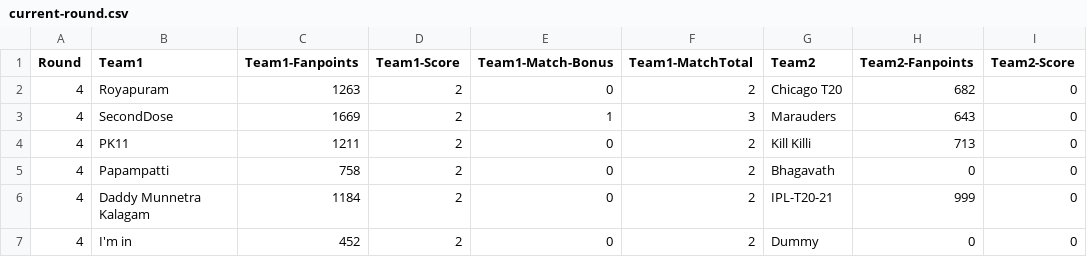
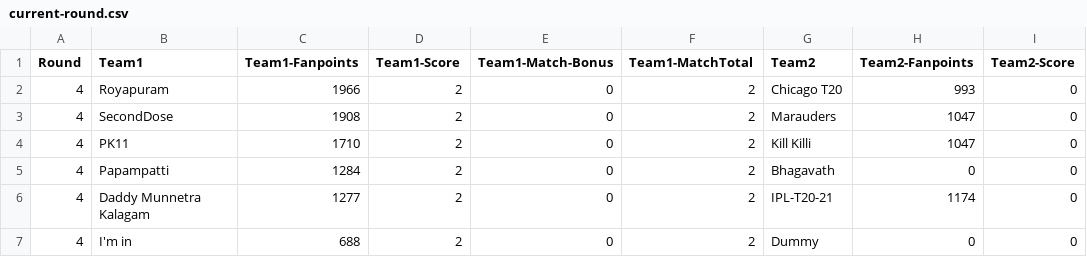
Before and after one commit to arun4by4/ipl-fantasy-scores, a CSV file: current-round.csv, drawn as a sheet; only a part is shown; the diff names each change by its address in the sheet, - before the commit and + after, or states it on an @@ line.

```diff
--- a/current-round.csv
+++ b/current-round.csv
-C2 (Team1-Fanpoints): 1263
+C2 (Team1-Fanpoints): 1966
-H2 (Team2-Fanpoints): 682
+H2 (Team2-Fanpoints): 993
-C3 (Team1-Fanpoints): 1669
+C3 (Team1-Fanpoints): 1908
-E3 (Team1-Match-Bonus): 1
+E3 (Team1-Match-Bonus): 0
-F3 (Team1-MatchTotal): 3
+F3 (Team1-MatchTotal): 2
-H3 (Team2-Fanpoints): 643
+H3 (Team2-Fanpoints): 1047
-C4 (Team1-Fanpoints): 1211
+C4 (Team1-Fanpoints): 1710
-H4 (Team2-Fanpoints): 713
+H4 (Team2-Fanpoints): 1047
-C5 (Team1-Fanpoints): 758
+C5 (Team1-Fanpoints): 1284
-C6 (Team1-Fanpoints): 1184
+C6 (Team1-Fanpoints): 1277
-H6 (Team2-Fanpoints): 999
+H6 (Team2-Fanpoints): 1174
-C7 (Team1-Fanpoints): 452
+C7 (Team1-Fanpoints): 688
```
Also changed, not shown: head-2-head-history.csv, overall-score.csv, 1 other file.
